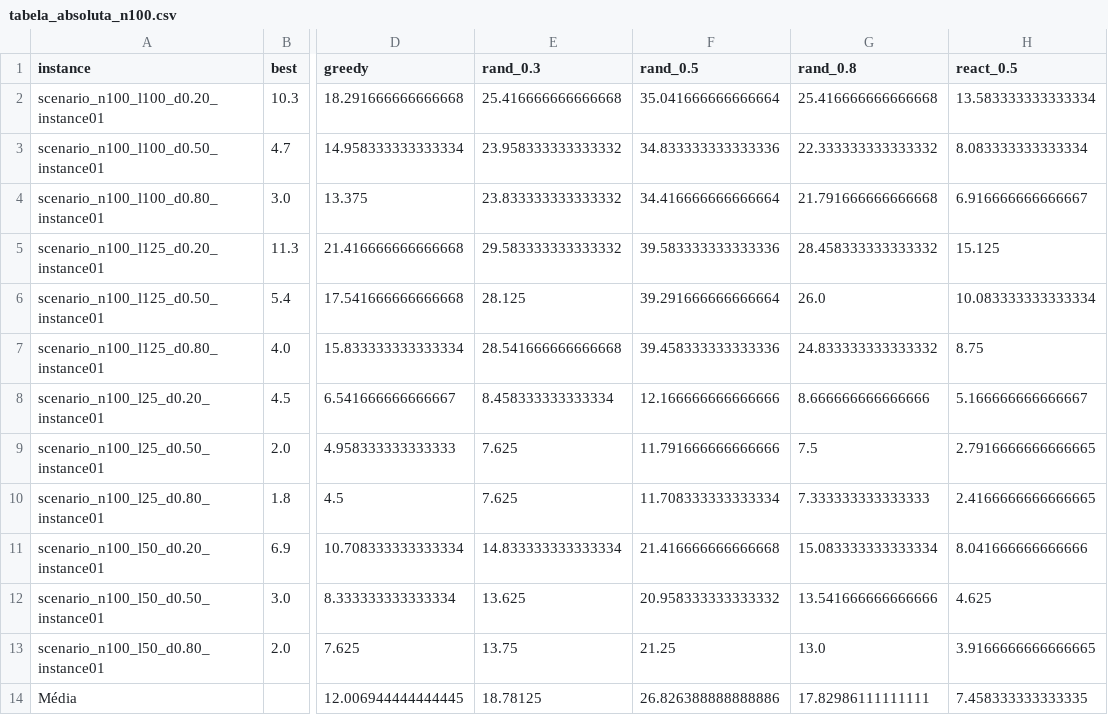
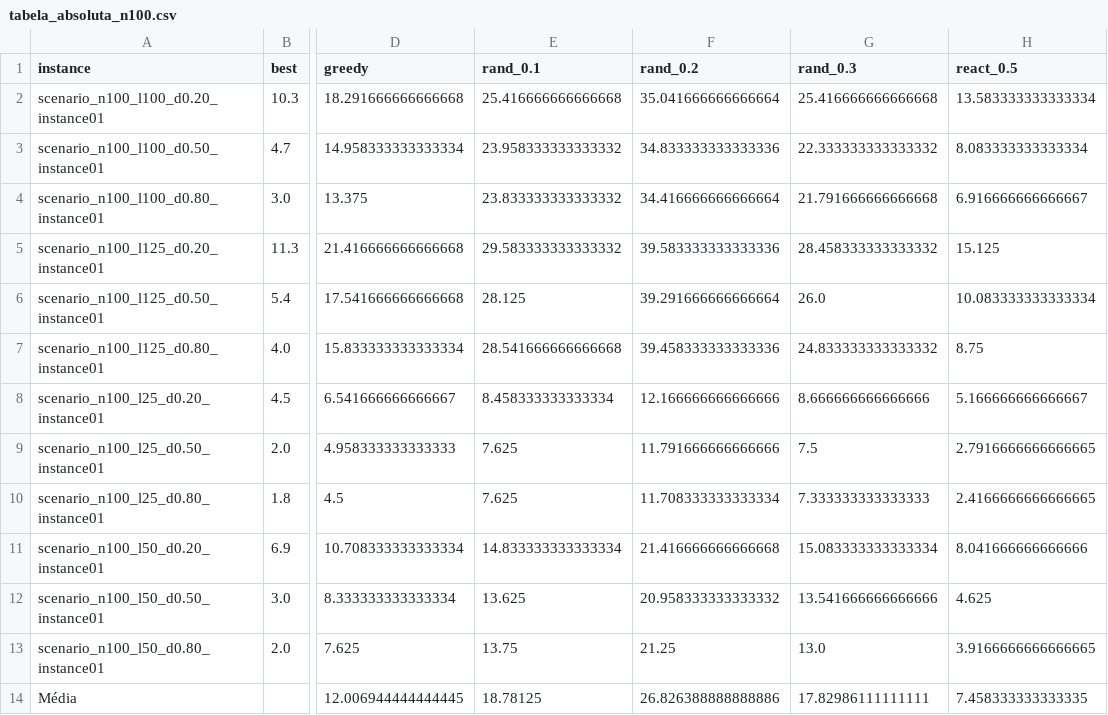
Before and after one commit to Gabriel-Andrioli/graphs_MLSPT, a CSV file: results/tabela_absoluta_n100.csv, drawn as a sheet; only a part is shown, gaps mark what is left out; the diff names each change by its address in the sheet, - before the commit and + after, or states it on an @@ line.

```diff
--- a/results/tabela_absoluta_n100.csv
+++ b/results/tabela_absoluta_n100.csv
-E1: rand_0.3
+E1: rand_0.1
-F1: rand_0.5
+F1: rand_0.2
-G1: rand_0.8
+G1: rand_0.3
```
Also changed, not shown: results/medias_n100.csv, results/tabela_absoluta_n20.csv, 35 other files.
